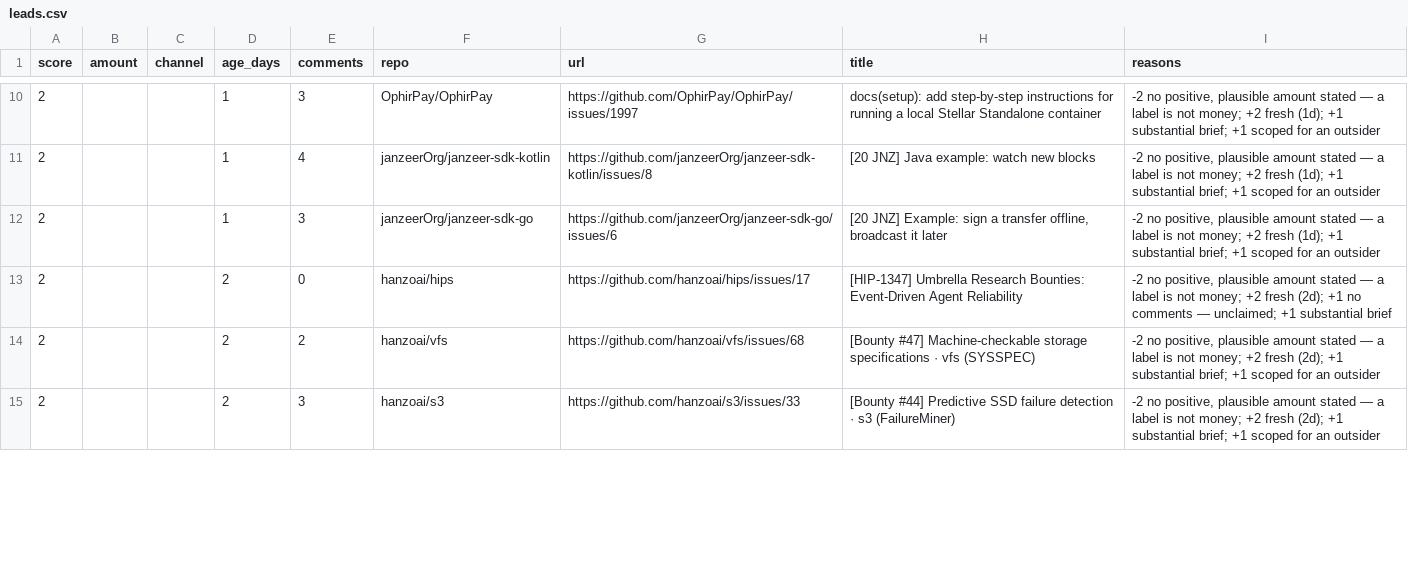
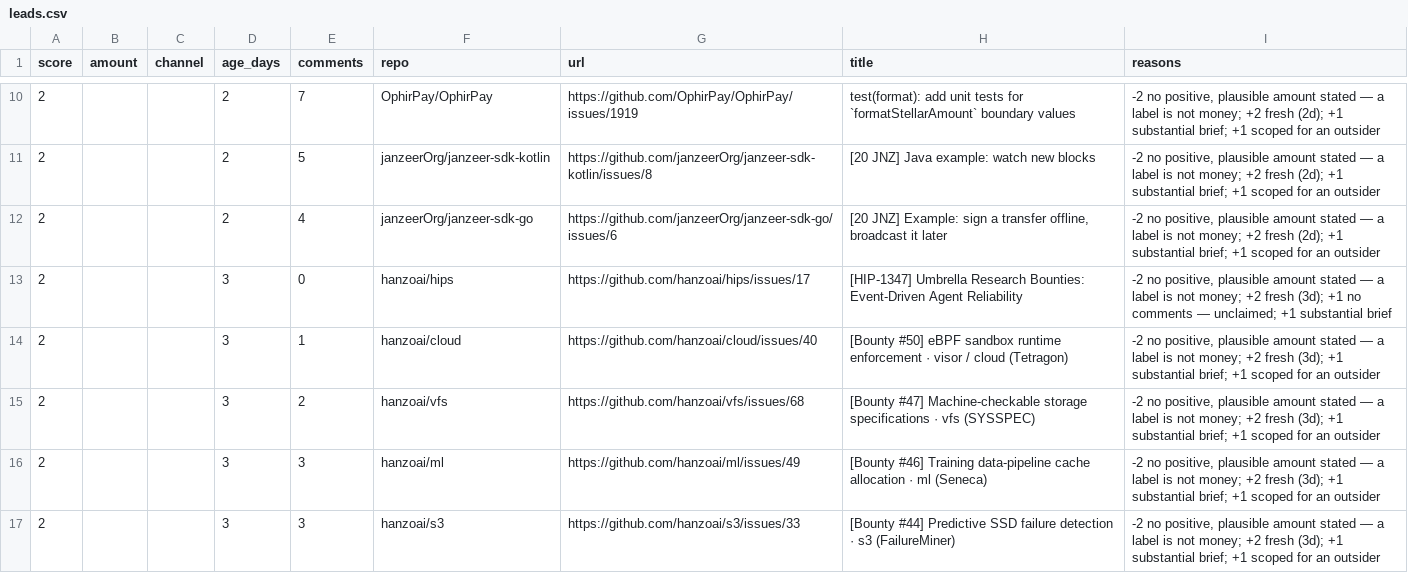
Before and after one commit to Kairose-master/handsel, a CSV file: data/demand-census/leads.csv, drawn as a sheet; only a part is shown, gaps mark what is left out; the diff covers the shown part only.

Commit message:
data(census): 2026-11-19

```diff
--- a/data/demand-census/leads.csv
+++ b/data/demand-census/leads.csv
@@ -10,6 +10,8 @@ score,amount,channel,age_days,comments,repo,url,title,reasons
-2,,,1,3,OphirPay/OphirPay,https://github.com/OphirPay/OphirPay/issues/1997,docs(setup): add step-by-step instructions for running a local Stellar Standalone container,"-2 no positive, plausible amount stated — a label is not money; +2 fresh (1d); +1 substantial brief; +1 scoped for an outsider"
-2,,,1,4,janzeerOrg/janzeer-sdk-kotlin,https://github.com/janzeerOrg/janzeer-sdk-kotlin/issues/8,[20 JNZ] Java example: watch new blocks,"-2 no positive, plausible amount stated — a label is not money; +2 fresh (1d); +1 substantial brief; +1 scoped for an outsider"
-2,,,1,3,janzeerOrg/janzeer-sdk-go,https://github.com/janzeerOrg/janzeer-sdk-go/issues/6,"[20 JNZ] Example: sign a transfer offline, broadcast it later","-2 no positive, plausible amount stated — a label is not money; +2 fresh (1d); +1 substantial brief; +1 scoped for an outsider"
-2,,,2,0,hanzoai/hips,https://github.com/hanzoai/hips/issues/17,[HIP-1347] Umbrella Research Bounties: Event-Driven Agent Reliability,"-2 no positive, plausible amount stated — a label is not money; +2 fresh (2d); +1 no comments — unclaimed; +1 substantial brief"
-2,,,2,2,hanzoai/vfs,https://github.com/hanzoai/vfs/issues/68,[Bounty #47] Machine-checkable storage specifications · vfs (SYSSPEC),"-2 no positive, plausible amount stated — a label is not money; +2 fresh (2d); +1 substantial brief; +1 scoped for an outsider"
-2,,,2,3,hanzoai/s3,https://github.com/hanzoai/s3/issues/33,[Bounty #44] Predictive SSD failure detection · s3 (FailureMiner),"-2 no positive, plausible amount stated — a label is not money; +2 fresh (2d); +1 substantial brief; +1 scoped for an outsider"
+2,,,2,7,OphirPay/OphirPay,https://github.com/OphirPay/OphirPay/issues/1919,test(format): add unit tests for `formatStellarAmount` boundary values,"-2 no positive, plausible amount stated — a label is not money; +2 fresh (2d); +1 substantial brief; +1 scoped for an outsider"
+2,,,2,5,janzeerOrg/janzeer-sdk-kotlin,https://github.com/janzeerOrg/janzeer-sdk-kotlin/issues/8,[20 JNZ] Java example: watch new blocks,"-2 no positive, plausible amount stated — a label is not money; +2 fresh (2d); +1 substantial brief; +1 scoped for an outsider"
+2,,,2,4,janzeerOrg/janzeer-sdk-go,https://github.com/janzeerOrg/janzeer-sdk-go/issues/6,"[20 JNZ] Example: sign a transfer offline, broadcast it later","-2 no positive, plausible amount stated — a label is not money; +2 fresh (2d); +1 substantial brief; +1 scoped for an outsider"
+2,,,3,0,hanzoai/hips,https://github.com/hanzoai/hips/issues/17,[HIP-1347] Umbrella Research Bounties: Event-Driven Agent Reliability,"-2 no positive, plausible amount stated — a label is not money; +2 fresh (3d); +1 no comments — unclaimed; +1 substantial brief"
+2,,,3,1,hanzoai/cloud,https://github.com/hanzoai/cloud/issues/40,[Bounty #50] eBPF sandbox runtime enforcement · visor / cloud (Tetragon),"-2 no positive, plausible amount stated — a label is not money; +2 fresh (3d); +1 substantial brief; +1 scoped for an outsider"
+2,,,3,2,hanzoai/vfs,https://github.com/hanzoai/vfs/issues/68,[Bounty #47] Machine-checkable storage specifications · vfs (SYSSPEC),"-2 no positive, plausible amount stated — a label is not money; +2 fresh (3d); +1 substantial brief; +1 scoped for an outsider"
+2,,,3,3,hanzoai/ml,https://github.com/hanzoai/ml/issues/49,[Bounty #46] Training data-pipeline cache allocation · ml (Seneca),"-2 no positive, plausible amount stated — a label is not money; +2 fresh (3d); +1 substantial brief; +1 scoped for an outsider"
+2,,,3,3,hanzoai/s3,https://github.com/hanzoai/s3/issues/33,[Bounty #44] Predictive SSD failure detection · s3 (FailureMiner),"-2 no positive, plausible amount stated — a label is not money; +2 fresh (3d); +1 substantial brief; +1 scoped for an outsider"
```
Also changed, not shown: 2 added rows, 2 removed rows and 43 edited cells elsewhere in this file.
